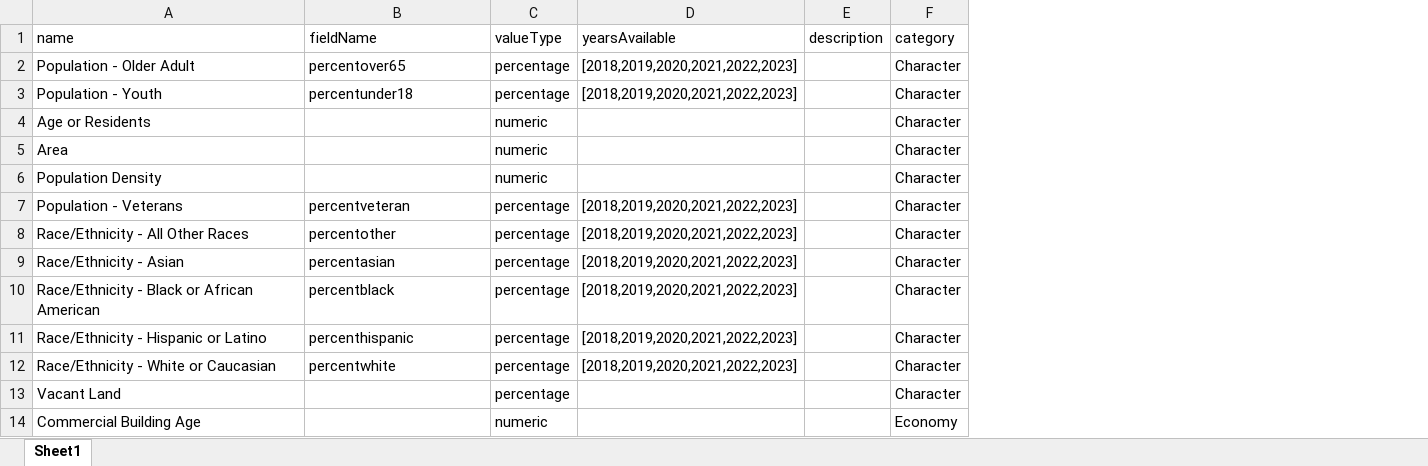
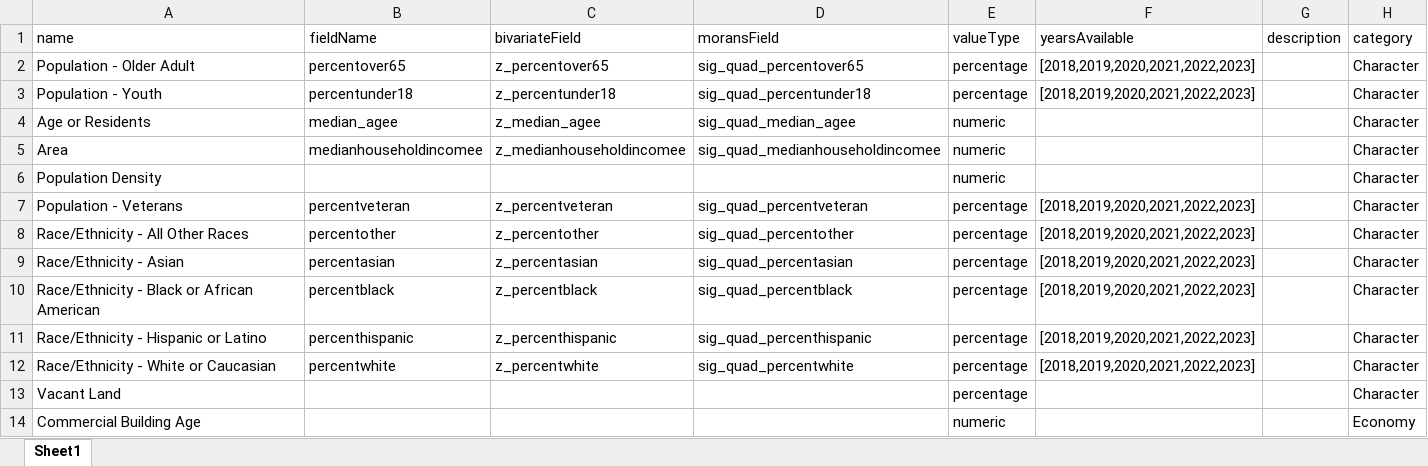
Before and after one commit to ui-analytics/ui-map-app, an Excel workbook: backend/variables/variables.xlsx, sheet Sheet1, drawn as a sheet; only a part is shown; values as stored, in another font and other column widths than the file's, no borders; the diff names each change by its address in the sheet, - before the commit and + after, or states it on an @@ line.

Commit message:
add new properties to track the fields used for bivariate and morans analysis in variable model

```diff
--- a/backend/variables/variables.xlsx (sheet Sheet1)
+++ b/backend/variables/variables.xlsx (sheet Sheet1)
+column C (bivariateField), rows 2-12: z_percentover65 | z_percentunder18 | z_median_agee | z_medianhouseholdincomee |  | z_percentveteran | z_percentother | z_percentasian | z_percentblack | z_percenthispanic | z_percentwhite
+column D (moransField), rows 2-12: sig_quad_percentover65 | sig_quad_percentunder18 | sig_quad_median_agee | sig_quad_medianhouseholdincomee |  | sig_quad_percentveteran | sig_quad_percentother | sig_quad_percentasian | sig_quad_percentblack | sig_quad_percenthispanic | sig_quad_percentwhite
-B4 (fieldName): (empty)
+B4 (fieldName): median_agee
-B5 (fieldName): (empty)
+B5 (fieldName): medianhouseholdincomee
```
Also changed, not shown: 5 other files.
